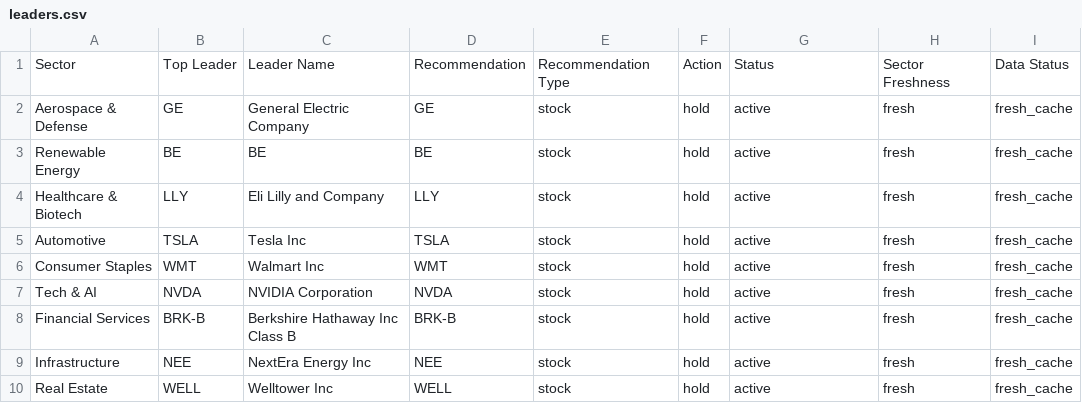
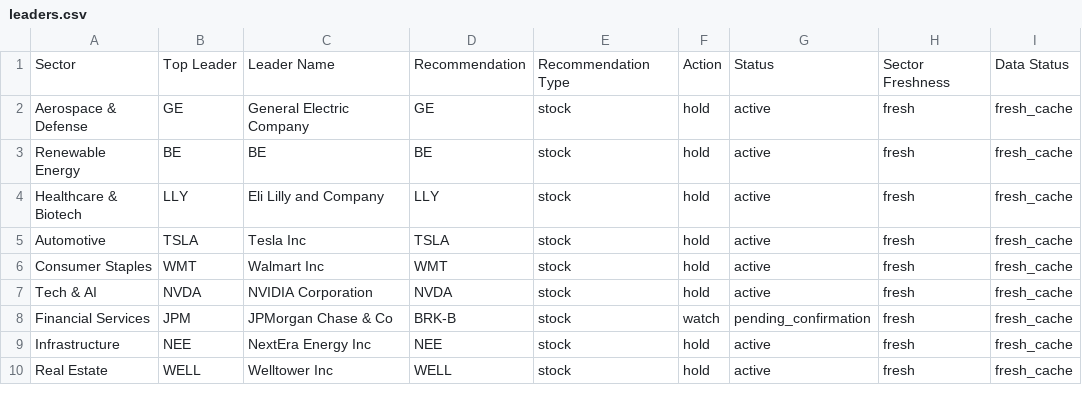
Before and after one commit to Purusharth-Tripathi/fund-leader-tracker, a CSV file: output/leaders.csv, drawn as a sheet.

```diff
--- a/output/leaders.csv
+++ b/output/leaders.csv
@@ -7,3 +7,3 @@ Consumer Staples,WMT,Walmart Inc,WMT,stock,hold,active,fresh,fresh_cache
 Tech & AI,NVDA,NVIDIA Corporation,NVDA,stock,hold,active,fresh,fresh_cache
-Financial Services,BRK-B,Berkshire Hathaway Inc Class B,BRK-B,stock,hold,active,fresh,fresh_cache
+Financial Services,JPM,JPMorgan Chase & Co,BRK-B,stock,watch,pending_confirmation,fresh,fresh_cache
 Infrastructure,NEE,NextEra Energy Inc,NEE,stock,hold,active,fresh,fresh_cache
```
Also changed, not shown: 4 other files.
